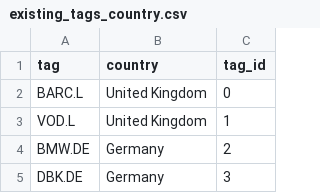
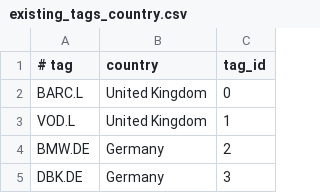
Before and after one commit to fbeutler/stock_check, a CSV file: existing_tags_country.csv, drawn as a sheet; only a part is shown.

```diff
--- a/existing_tags_country.csv
+++ b/existing_tags_country.csv
@@ -1,2 +1,2 @@
-tag,country,tag_id
+# tag,country,tag_id
 BARC.L,United Kingdom,0
```
Also changed, not shown: 1 other file.
